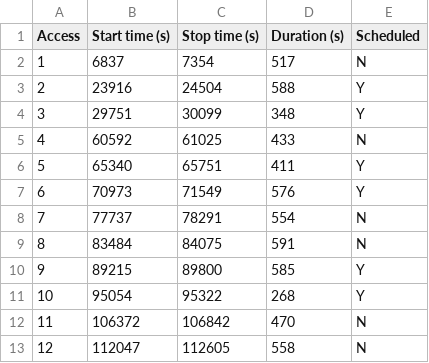
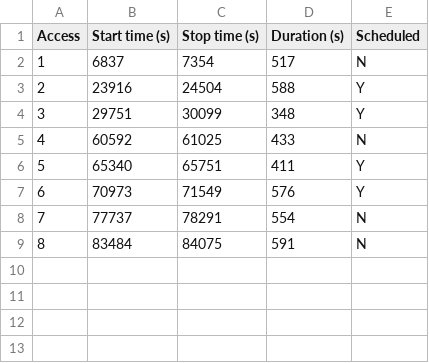
Before and after one commit to Quatih/QEES, a CSV file: model/Jb2.csv, drawn as a sheet; the diff names each change by its address in the sheet, - before the commit and + after, or states it on an @@ line.

```diff
--- a/model/Jb2.csv
+++ b/model/Jb2.csv
-row 10: 9 | 89215 | 89800 | 585 | Y
-row 11: 10 | 95054 | 95322 | 268 | Y
-row 12: 11 | 106372 | 106842 | 470 | N
-row 13: 12 | 112047 | 112605 | 558 | N
```
Also changed, not shown: model/Jb0.csv, model/kibam.csv, 5 other files.
